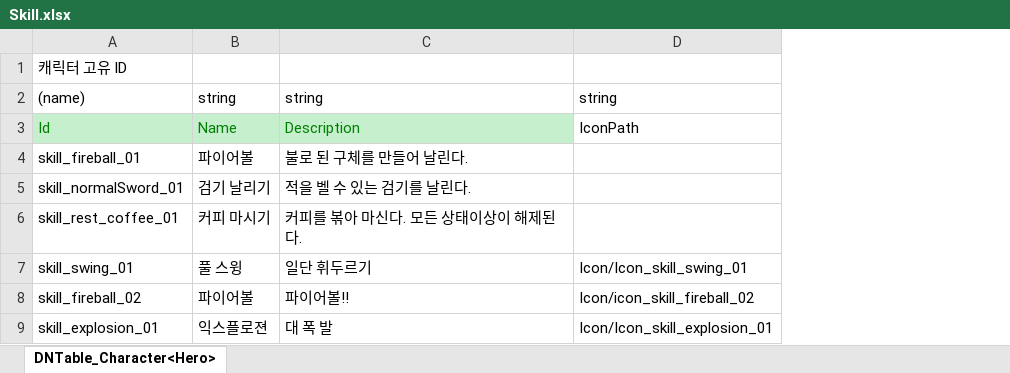
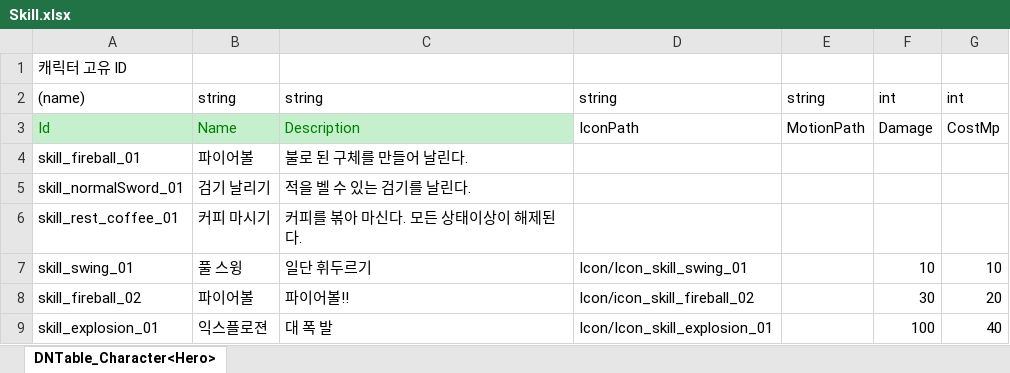
Before and after one commit to junny2969/2DMainProject, an Excel workbook: JsonConverter/ExcelFiles/Skill.xlsx, sheet DNTable_Character<Hero>, drawn as a sheet; values as stored, in another font and other column widths than the file's, no borders; the diff names each change by its address in the sheet, - before the commit and + after, or states it on an @@ line.

```diff
--- a/JsonConverter/ExcelFiles/Skill.xlsx (sheet DNTable_Character<Hero>)
+++ b/JsonConverter/ExcelFiles/Skill.xlsx (sheet DNTable_Character<Hero>)
+column E, rows 2-3: string | MotionPath
+column F, rows 2-9: int | Damage |  |  |  | 10 | 30 | 100
+column G, rows 2-9: int | CostMp |  |  |  | 10 | 20 | 40
```
Also changed, not shown: 15 other files.
